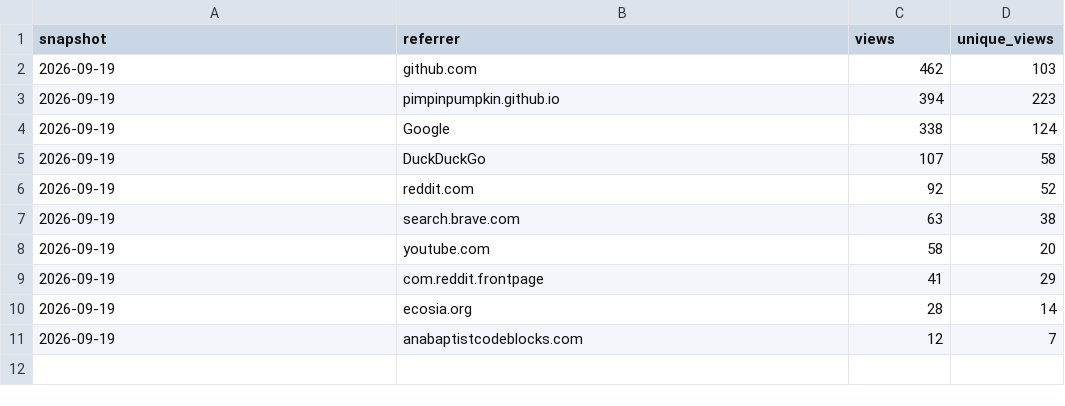
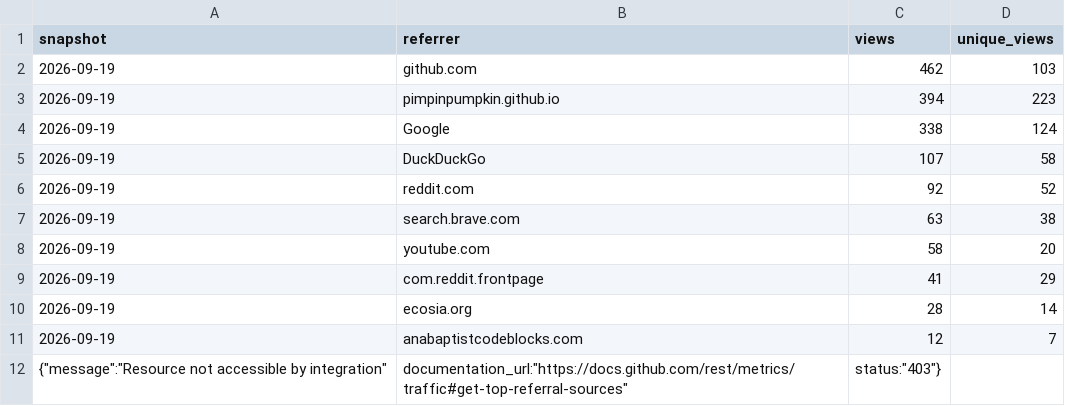
Before and after one commit to PimpinPumpkin/Vela, a CSV file: docs/stats/referrers.csv, drawn as a sheet; the diff names each change by its address in the sheet, - before the commit and + after, or states it on an @@ line.

```diff
--- a/docs/stats/referrers.csv
+++ b/docs/stats/referrers.csv
+row 12: {"message":"Resource not accessible by integration" | documentation_url:"https://docs.github.com/rest/metrics/traffic#get-top-referral-sources" | status:"403"}
```
Also changed, not shown: docs/stats/data-releases.csv, docs/stats/downloads.csv, 2 other files.
